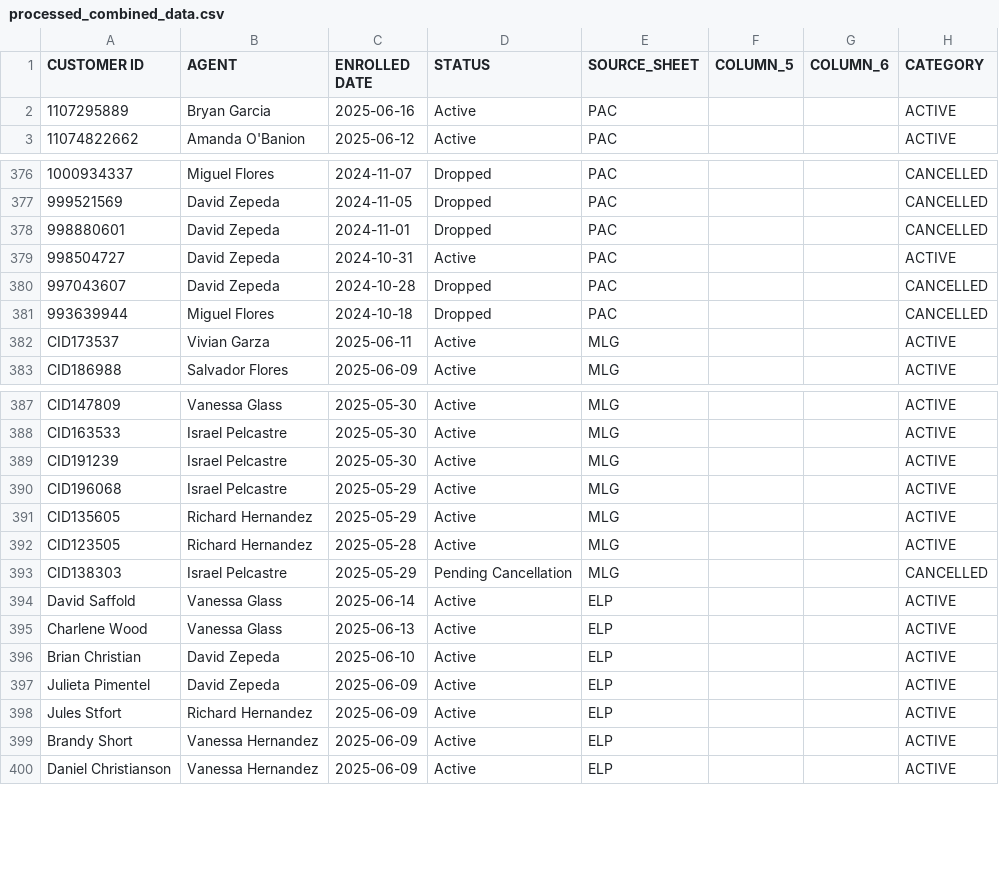
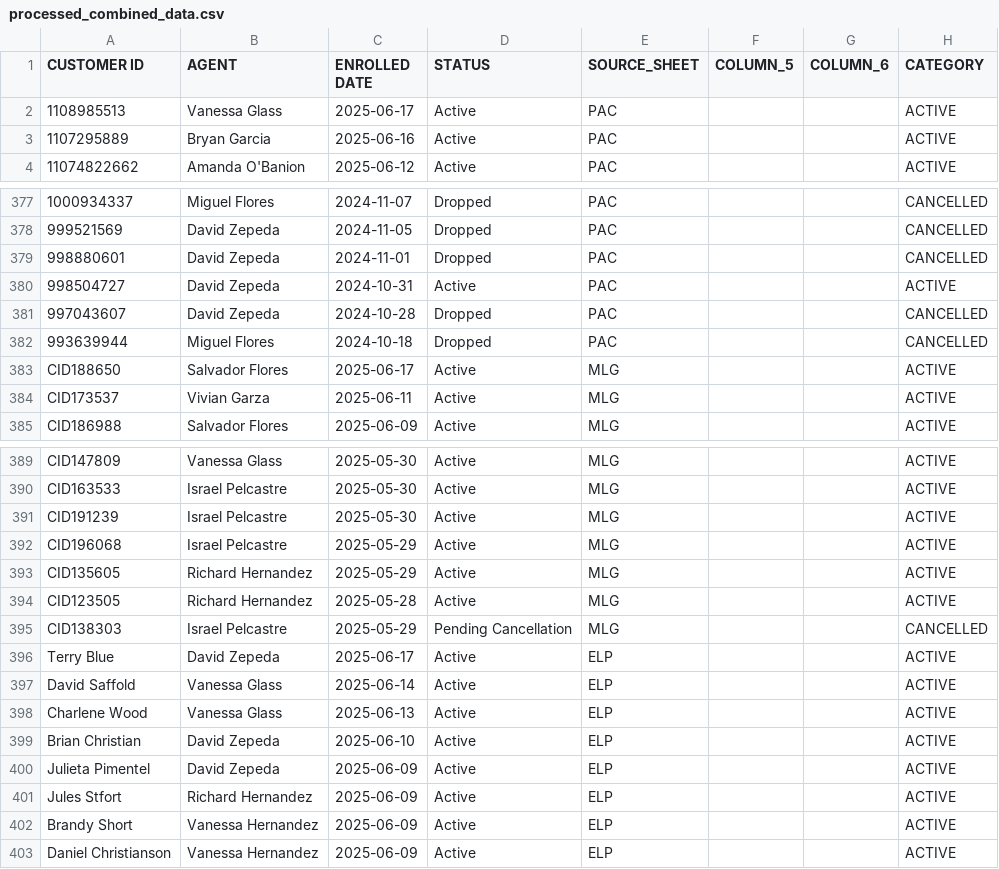
Before and after one commit to wiredijaelkuma/Python-G-Docs, a CSV file: processed_combined_data.csv, drawn as a sheet; only a part is shown, gaps mark what is left out.

Commit message:
data

```diff
--- a/processed_combined_data.csv
+++ b/processed_combined_data.csv
@@ -1,2 +1,3 @@
 CUSTOMER ID,AGENT,ENROLLED DATE,STATUS,SOURCE_SHEET,COLUMN_5,COLUMN_6,CATEGORY
+1108985513,Vanessa Glass,2025-06-17,Active,PAC,,,ACTIVE
 1107295889,Bryan Garcia,2025-06-16,Active,PAC,,,ACTIVE
@@ -381,2 +382,3 @@ CUSTOMER ID,AGENT,ENROLLED DATE,STATUS,SOURCE_SHEET,COLUMN_5,COLUMN_6,CATEGORY
 993639944,Miguel Flores,2024-10-18,Dropped,PAC,,,CANCELLED
+CID188650,Salvador Flores,2025-06-17,Active,MLG,,,ACTIVE
 CID173537,Vivian Garza,2025-06-11,Active,MLG,,,ACTIVE
@@ -393,2 +395,3 @@ CID123505,Richard Hernandez,2025-05-28,Active,MLG,,,ACTIVE
 CID138303,Israel Pelcastre,2025-05-29,Pending Cancellation,MLG,,,CANCELLED
+Terry Blue,David Zepeda,2025-06-17,Active,ELP,,,ACTIVE
 David Saffold,Vanessa Glass,2025-06-14,Active,ELP,,,ACTIVE
```
